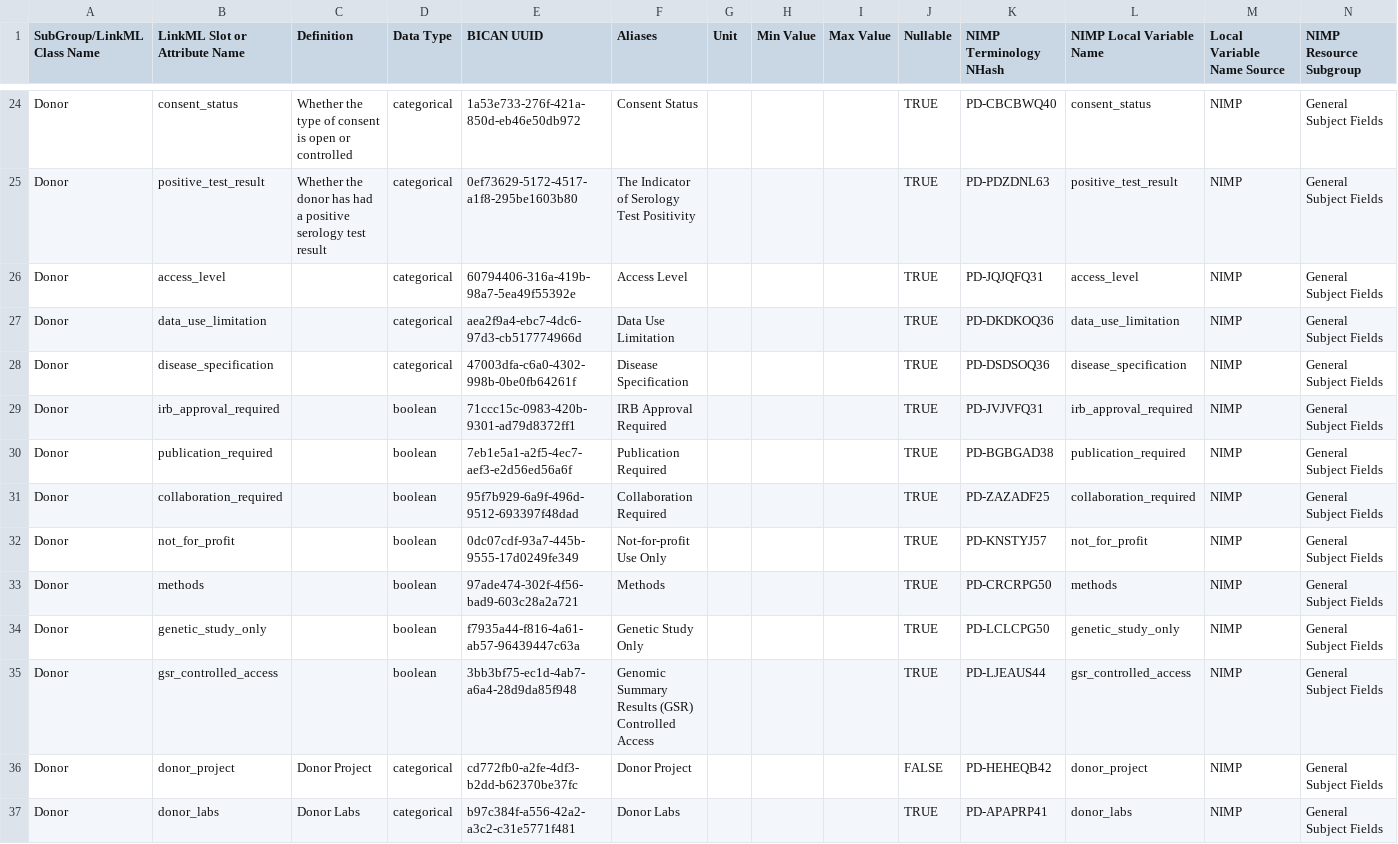
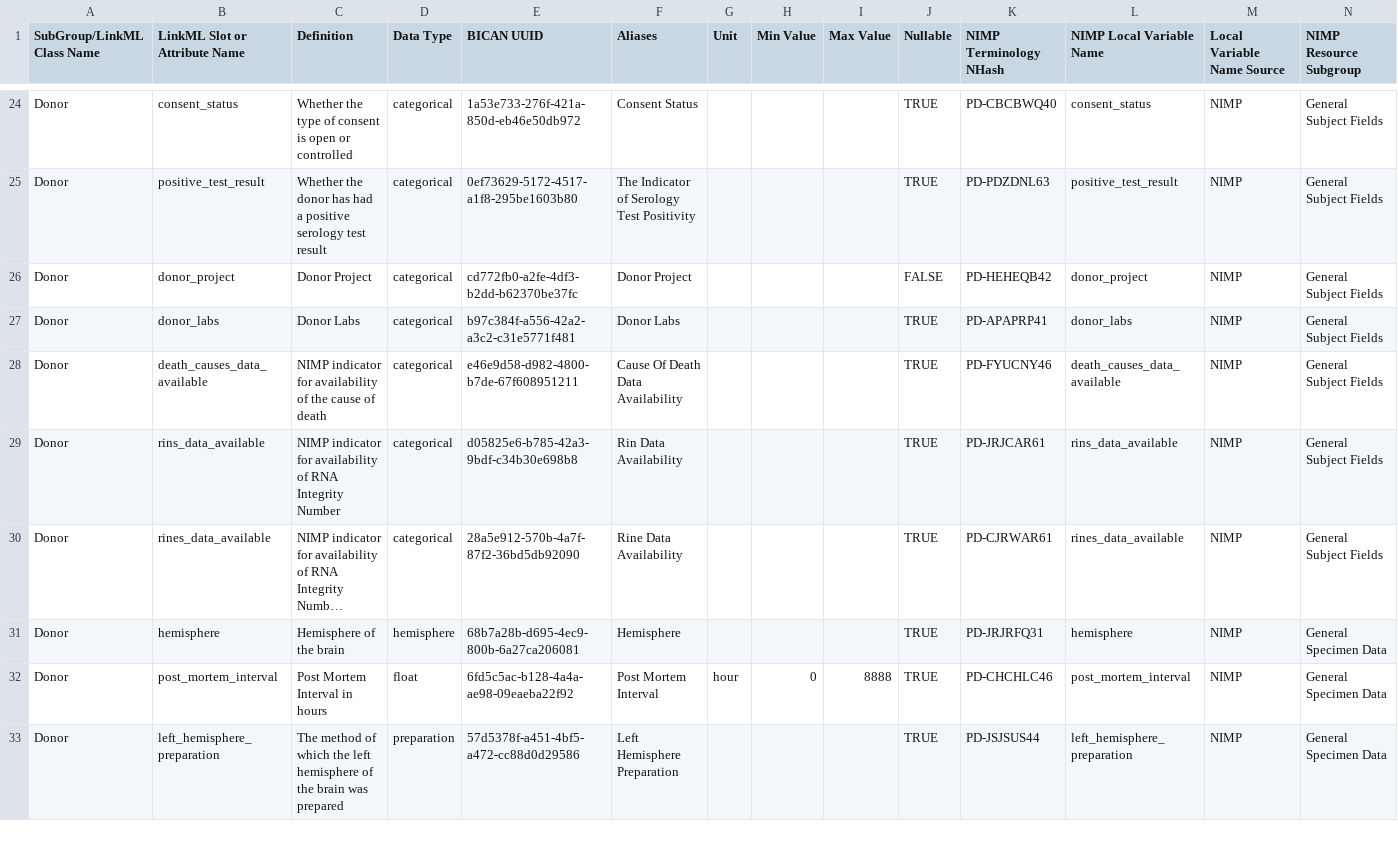
Before and after one commit to brain-bican/models, a TSV file: linkml-schema/source_donor/gsheet_output/Attributes.tsv, drawn as a sheet; only a part is shown, gaps mark what is left out; the shorter side is filled out with more unchanged rows; long unchanged cells end in …; the diff names each change by its address in the sheet, - before the commit and + after, or states it on an @@ line.

Commit message:
removed attributes that belong to IC Form

```diff
--- a/linkml-schema/source_donor/gsheet_output/Attributes.tsv
+++ b/linkml-schema/source_donor/gsheet_output/Attributes.tsv
-row 26: Donor | access_level |  | categorical | 60794406-316a-419b-98a7-5ea49f55392e | Access Level |  |  |  | TRUE | PD-JQJQFQ31 | access_level | NIMP | General Subject Fields
-row 27: Donor | data_use_limitation |  | categorical | aea2f9a4-ebc7-4dc6-97d3-cb517774966d | Data Use Limitation |  |  |  | TRUE | PD-DKDKOQ36 | data_use_limitation | NIMP | General Subject Fields
-row 28: Donor | disease_specification |  | categorical | 47003dfa-c6a0-4302-998b-0be0fb64261f | Disease Specification |  |  |  | TRUE | PD-DSDSOQ36 | disease_specification | NIMP | General Subject Fields
-row 29: Donor | irb_approval_required |  | boolean | 71ccc15c-0983-420b-9301-ad79d8372ff1 | IRB Approval Required |  |  |  | TRUE | PD-JVJVFQ31 | irb_approval_required | NIMP | General Subject Fields
-row 30: Donor | publication_required |  | boolean | 7eb1e5a1-a2f5-4ec7-aef3-e2d56ed56a6f | Publication Required |  |  |  | TRUE | PD-BGBGAD38 | publication_required | NIMP | General Subject Fields
-row 31: Donor | collaboration_required |  | boolean | 95f7b929-6a9f-496d-9512-693397f48dad | Collaboration Required |  |  |  | TRUE | PD-ZAZADF25 | collaboration_required | NIMP | General Subject Fields
-row 32: Donor | not_for_profit |  | boolean | 0dc07cdf-93a7-445b-9555-17d0249fe349 | Not-for-profit Use Only |  |  |  | TRUE | PD-KNSTYJ57 | not_for_profit | NIMP | General Subject Fields
-row 33: Donor | methods |  | boolean | 97ade474-302f-4f56-bad9-603c28a2a721 | Methods |  |  |  | TRUE | PD-CRCRPG50 | methods | NIMP | General Subject Fields
-row 34: Donor | genetic_study_only |  | boolean | f7935a44-f816-4a61-ab57-96439447c63a | Genetic Study Only |  |  |  | TRUE | PD-LCLCPG50 | genetic_study_only | NIMP | General Subject Fields
-row 35: Donor | gsr_controlled_access |  | boolean | 3bb3bf75-ec1d-4ab7-a6a4-28d9da85f948 | Genomic Summary Results (GSR) Controlled Access |  |  |  | TRUE | PD-LJEAUS44 | gsr_controlled_access | NIMP | General Subject Fields
```
Also changed, not shown: 1 other file.
